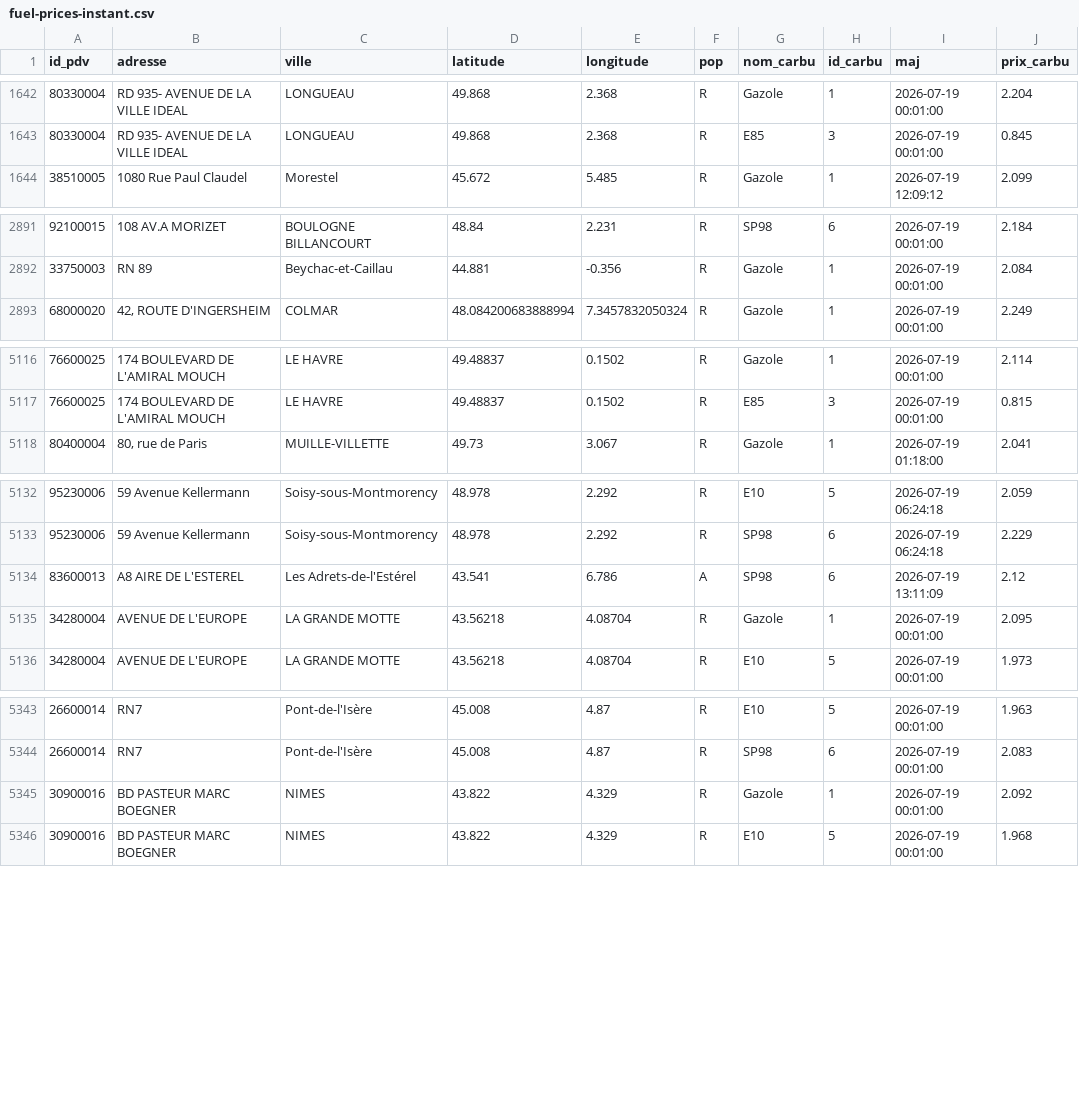
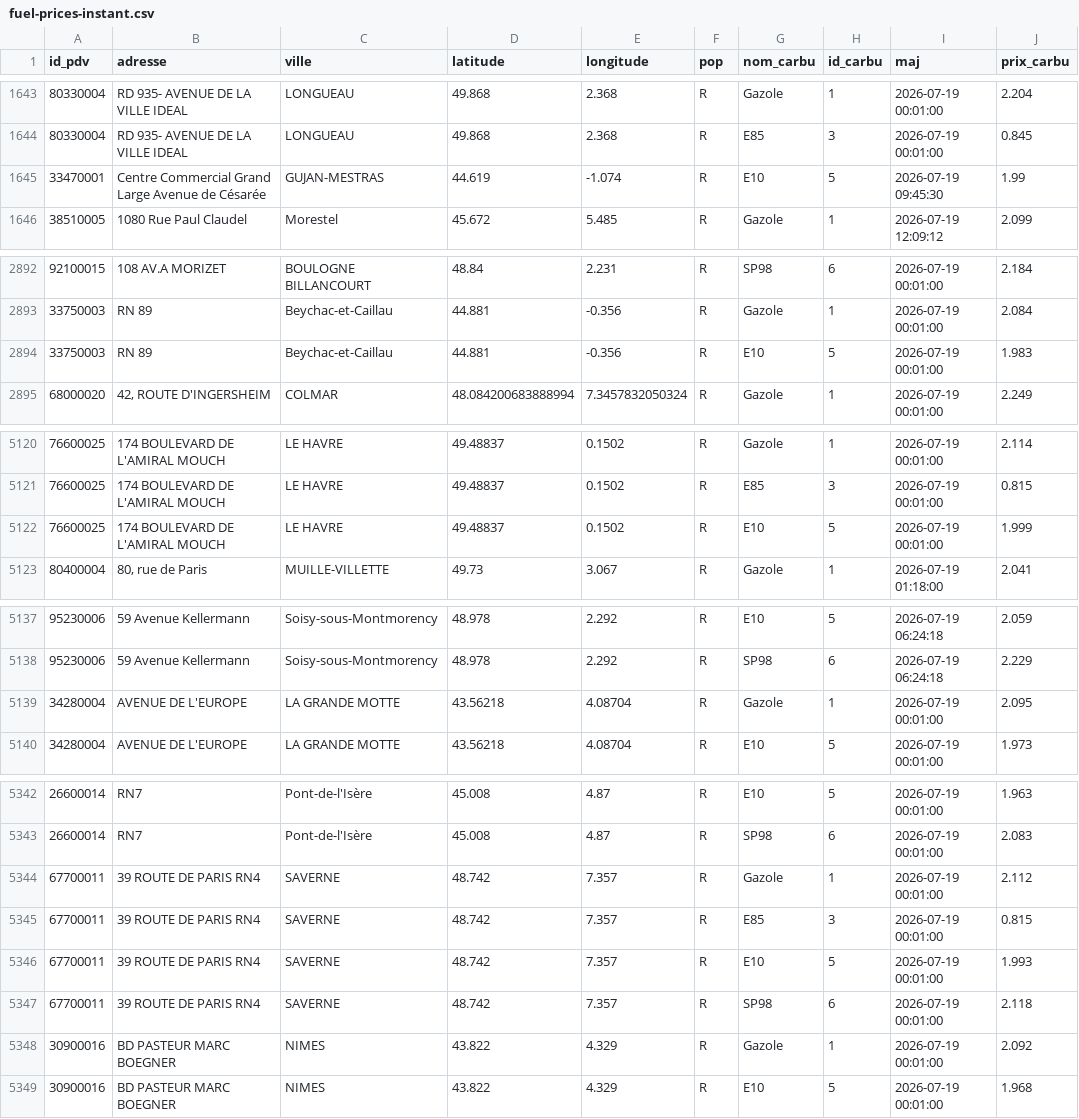
Before and after one commit to mthlht/fuel-price-tracker, a CSV file: data/fuel-prices-csv/fuel-prices-instant.csv, drawn as a sheet; only a part is shown, gaps mark what is left out; the diff covers the shown part only.

```diff
--- a/data/fuel-prices-csv/fuel-prices-instant.csv
+++ b/data/fuel-prices-csv/fuel-prices-instant.csv
@@ -1643,2 +1644,3 @@ id_pdv;adresse;ville;latitude;longitude;pop;nom_carbu;id_carbu;maj;prix_carbu
 80330004;RD 935- AVENUE DE LA VILLE IDEAL;LONGUEAU;49.868;2.368;R;E85;3;2026-07-19 00:01:00;0.845
+33470001;Centre Commercial Grand Large Avenue de Césarée;GUJAN-MESTRAS;44.619;-1.074;R;E10;5;2026-07-19 09:45:30;1.99
 38510005;1080 Rue Paul Claudel;Morestel;45.672;5.485;R;Gazole;1;2026-07-19 12:09:12;2.099
@@ -2892,2 +2893,3 @@ id_pdv;adresse;ville;latitude;longitude;pop;nom_carbu;id_carbu;maj;prix_carbu
 33750003;RN 89;Beychac-et-Caillau;44.881;-0.356;R;Gazole;1;2026-07-19 00:01:00;2.084
+33750003;RN 89;Beychac-et-Caillau;44.881;-0.356;R;E10;5;2026-07-19 00:01:00;1.983
 68000020;42, ROUTE D'INGERSHEIM;COLMAR;48.084200683888994;7.3457832050324;R;Gazole;1;2026-07-19 00:01:00;2.249
@@ -5117,2 +5121,3 @@ id_pdv;adresse;ville;latitude;longitude;pop;nom_carbu;id_carbu;maj;prix_carbu
 76600025;174 BOULEVARD DE L'AMIRAL MOUCH;LE HAVRE;49.48837;0.1502;R;E85;3;2026-07-19 00:01:00;0.815
+76600025;174 BOULEVARD DE L'AMIRAL MOUCH;LE HAVRE;49.48837;0.1502;R;E10;5;2026-07-19 00:01:00;1.999
 80400004;80, rue de Paris;MUILLE-VILLETTE;49.73;3.067;R;Gazole;1;2026-07-19 01:18:00;2.041
@@ -5133,3 +5138,2 @@ id_pdv;adresse;ville;latitude;longitude;pop;nom_carbu;id_carbu;maj;prix_carbu
 95230006;59 Avenue Kellermann;Soisy-sous-Montmorency;48.978;2.292;R;SP98;6;2026-07-19 06:24:18;2.229
-83600013;A8 AIRE DE L'ESTEREL;Les Adrets-de-l'Estérel;43.541;6.786;A;SP98;6;2026-07-19 13:11:09;2.12
 34280004;AVENUE DE L'EUROPE;LA GRANDE MOTTE;43.56218;4.08704;R;Gazole;1;2026-07-19 00:01:00;2.095
@@ -5344,2 +5343,6 @@ id_pdv;adresse;ville;latitude;longitude;pop;nom_carbu;id_carbu;maj;prix_carbu
 26600014;RN7;Pont-de-l'Isère;45.008;4.87;R;SP98;6;2026-07-19 00:01:00;2.083
+67700011;39 ROUTE DE PARIS RN4;SAVERNE;48.742;7.357;R;Gazole;1;2026-07-19 00:01:00;2.112
+67700011;39 ROUTE DE PARIS RN4;SAVERNE;48.742;7.357;R;E85;3;2026-07-19 00:01:00;0.815
+67700011;39 ROUTE DE PARIS RN4;SAVERNE;48.742;7.357;R;E10;5;2026-07-19 00:01:00;1.993
+67700011;39 ROUTE DE PARIS RN4;SAVERNE;48.742;7.357;R;SP98;6;2026-07-19 00:01:00;2.118
 30900016;BD PASTEUR MARC BOEGNER;NIMES;43.822;4.329;R;Gazole;1;2026-07-19 00:01:00;2.092
```
Also changed, not shown: 7 added rows, 5 removed rows, 11 moved rows and 6 edited cells elsewhere in this file, data/fuel-shortage-to-flourish.csv, 3 other files.
